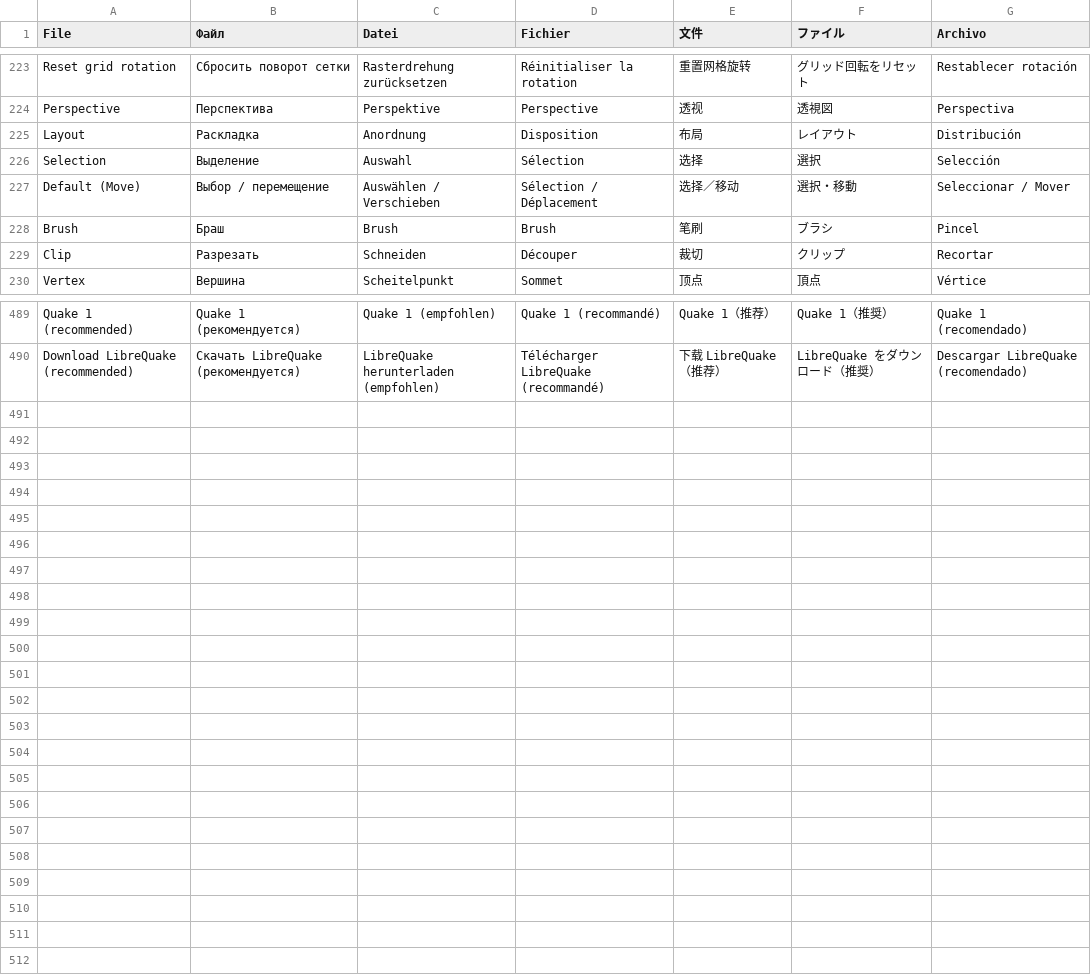
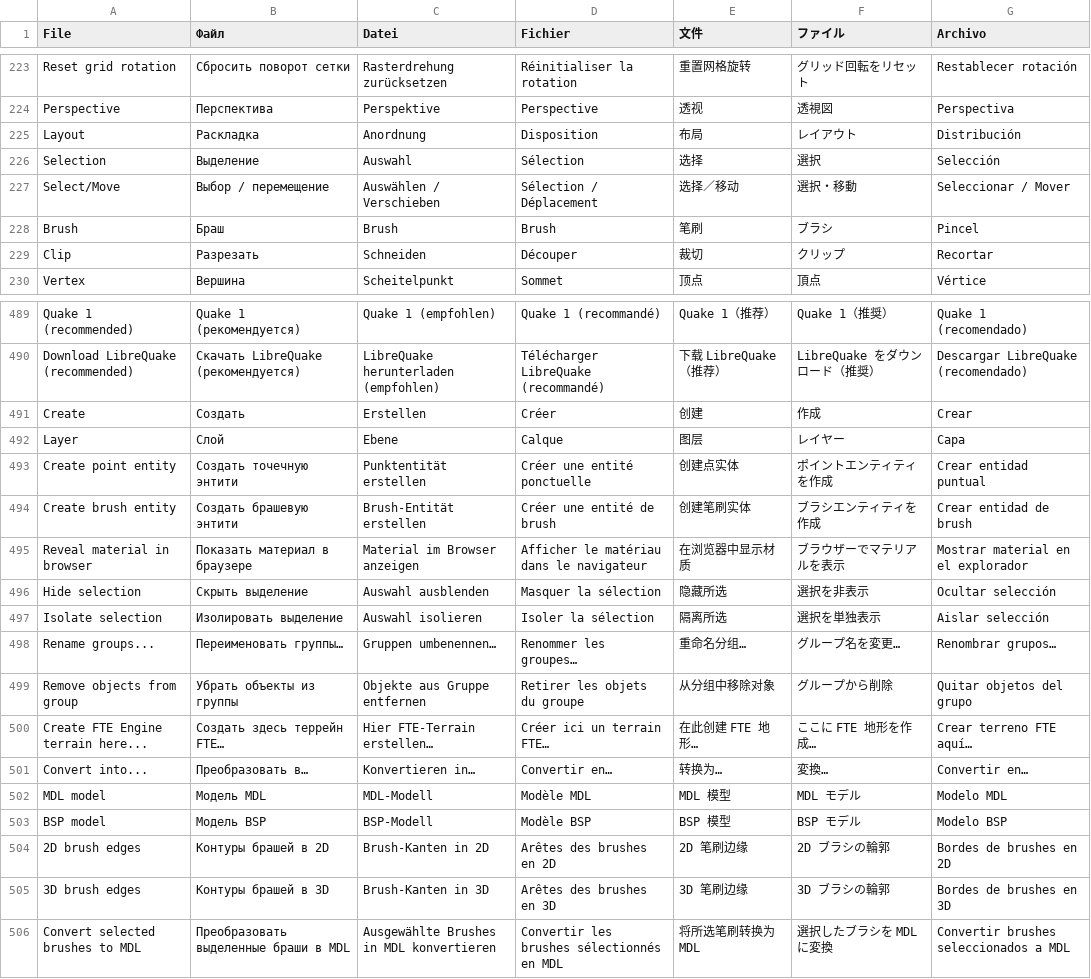
Before and after one commit to reyond9079/ReyondBroom, a TSV file: localization/ui.tsv, drawn as a sheet; only a part is shown, gaps mark what is left out.

Commit message:
Convert brushes to native game models and refine editor controls

```diff
--- a/localization/ui.tsv
+++ b/localization/ui.tsv
@@ -226,3 +226,3 @@ Layout|Раскладка|Anordnung|Disposition|布局|レイアウト|Distribuc
 Selection|Выделение|Auswahl|Sélection|选择|選択|Selección
-Default (Move)|Выбор / перемещение|Auswählen / Verschieben|Sélection / Déplacement|选择／移动|選択・移動|Seleccionar / Mover
+Select/Move|Выбор / перемещение|Auswählen / Verschieben|Sélection / Déplacement|选择／移动|選択・移動|Seleccionar / Mover
 Brush|Браш|Brush|Brush|笔刷|ブラシ|Pincel
@@ -490 +490,17 @@ Quake 1 (recommended)|Quake 1 (рекомендуется)|Quake 1 (empfohlen)|Q
 Download LibreQuake (recommended)|Скачать LibreQuake (рекомендуется)|LibreQuake herunterladen (empfohlen)|Télécharger LibreQuake (recommandé)|下载 LibreQuake（推荐）|LibreQuake をダウンロード（推奨）|Descargar LibreQuake (recomendado)
+Create|Создать|Erstellen|Créer|创建|作成|Crear
+Layer|Слой|Ebene|Calque|图层|レイヤー|Capa
+Create point entity|Создать точечную энтити|Punktentität erstellen|Créer une entité ponctuelle|创建点实体|ポイントエンティティを作成|Crear entidad puntual
+Create brush entity|Создать брашевую энтити|Brush-Entität erstellen|Créer une entité de brush|创建笔刷实体|ブラシエンティティを作成|Crear entidad de brush
+Reveal material in browser|Показать материал в браузере|Material im Browser anzeigen|Afficher le matériau dans le navigateur|在浏览器中显示材质|ブラウザーでマテリアルを表示|Mostrar material en el explorador
+Hide selection|Скрыть выделение|Auswahl ausblenden|Masquer la sélection|隐藏所选|選択を非表示|Ocultar selección
+Isolate selection|Изолировать выделение|Auswahl isolieren|Isoler la sélection|隔离所选|選択を単独表示|Aislar selección
+Rename groups...|Переименовать группы…|Gruppen umbenennen…|Renommer les groupes…|重命名分组…|グループ名を変更…|Renombrar grupos…
+Remove objects from group|Убрать объекты из группы|Objekte aus Gruppe entfernen|Retirer les objets du groupe|从分组中移除对象|グループから削除|Quitar objetos del grupo
+Create FTE Engine terrain here...|Создать здесь террейн FTE…|Hier FTE-Terrain erstellen…|Créer ici un terrain FTE…|在此创建 FTE 地形…|ここに FTE 地形を作成…|Crear terreno FTE aquí…
+Convert into...|Преобразовать в…|Konvertieren in…|Convertir en…|转换为…|変換…|Convertir en…
+MDL model|Модель MDL|MDL-Modell|Modèle MDL|MDL 模型|MDL モデル|Modelo MDL
+BSP model|Модель BSP|BSP-Modell|Modèle BSP|BSP 模型|BSP モデル|Modelo BSP
+2D brush edges|Контуры брашей в 2D|Brush-Kanten in 2D|Arêtes des brushes en 2D|2D 笔刷边缘|2D ブラシの輪郭|Bordes de brushes en 2D
+3D brush edges|Контуры брашей в 3D|Brush-Kanten in 3D|Arêtes des brushes en 3D|3D 笔刷边缘|3D ブラシの輪郭|Bordes de brushes en 3D
+Convert selected brushes to MDL|Преобразовать выделенные браши в MDL|Ausgewählte Brushes in MDL konvertieren|Convertir les brushes sélectionnés en MDL|将所选笔刷转换为 MDL|選択したブラシを MDL に変換|Convertir brushes seleccionados a MDL
```
Also changed, not shown: 29 other files.
